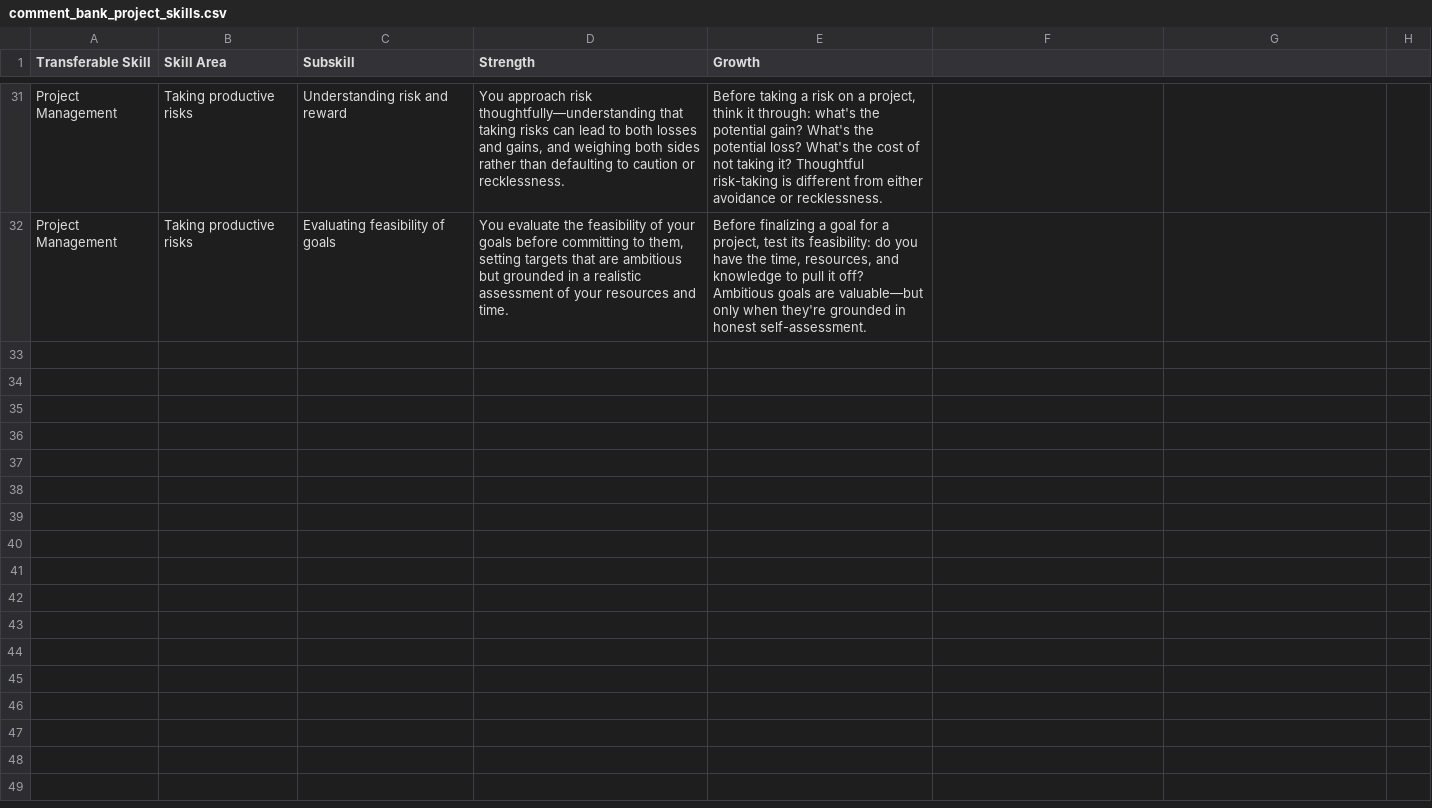
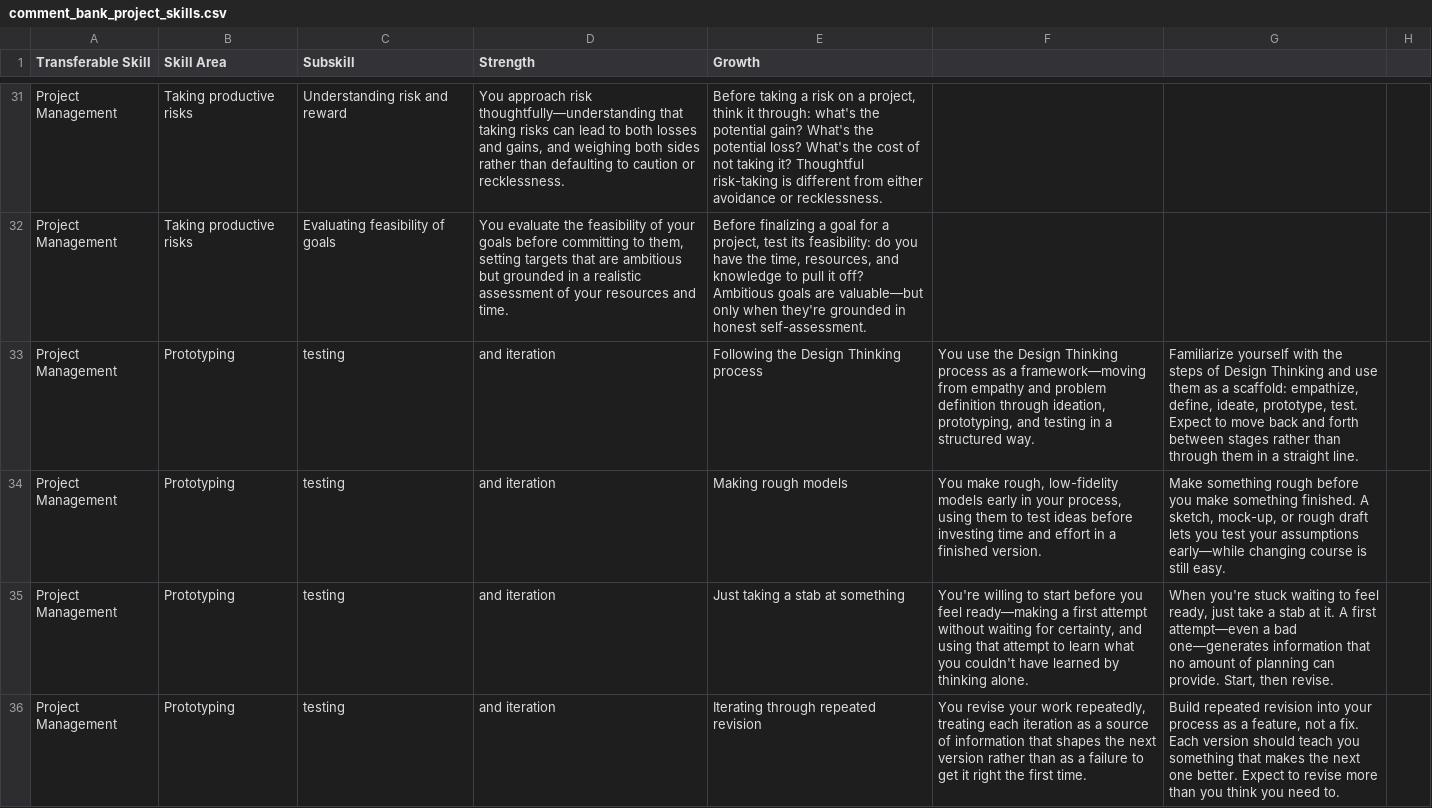
Before and after one commit to craigiest/reportcard, a CSV file: docs/comment_bank_project_skills.csv, drawn as a sheet; only a part is shown, gaps mark what is left out.

```diff
--- a/docs/comment_bank_project_skills.csv
+++ b/docs/comment_bank_project_skills.csv
@@ -32 +32,5 @@ Project Management,Taking productive risks,Understanding risk and reward,"You ap
 Project Management,Taking productive risks,Evaluating feasibility of goals,"You evaluate the feasibility of your goals before committing to them, setting targets that are ambitious but grounded in a realistic assessment of your resources and time.","Before finalizing a goal for a project, test its feasibility: do you have the time, resources, and knowledge to pull it off? Ambitious goals are valuable—but only when they're grounded in honest self-assessment."
+Project Management,Prototyping, testing, and iteration,Following the Design Thinking process,"You use the Design Thinking process as a framework—moving from empathy and problem definition through ideation, prototyping, and testing in a structured way.","Familiarize yourself with the steps of Design Thinking and use them as a scaffold: empathize, define, ideate, prototype, test. Expect to move back and forth between stages rather than through them in a straight line."
+Project Management,Prototyping, testing, and iteration,Making rough models,"You make rough, low-fidelity models early in your process, using them to test ideas before investing time and effort in a finished version.","Make something rough before you make something finished. A sketch, mock-up, or rough draft lets you test your assumptions early—while changing course is still easy."
+Project Management,Prototyping, testing, and iteration,Just taking a stab at something,"You're willing to start before you feel ready—making a first attempt without waiting for certainty, and using that attempt to learn what you couldn't have learned by thinking alone.","When you're stuck waiting to feel ready, just take a stab at it. A first attempt—even a bad one—generates information that no amount of planning can provide. Start, then revise."
+Project Management,Prototyping, testing, and iteration,Iterating through repeated revision,"You revise your work repeatedly, treating each iteration as a source of information that shapes the next version rather than as a failure to get it right the first time.","Build repeated revision into your process as a feature, not a fix. Each version should teach you something that makes the next one better. Expect to revise more than you think you need to."
```
